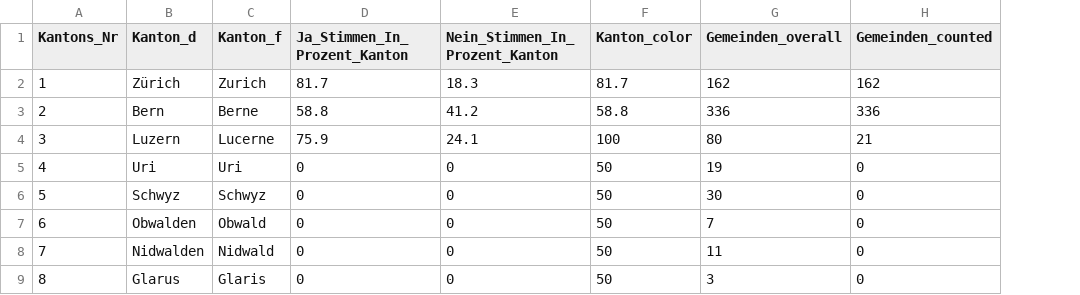
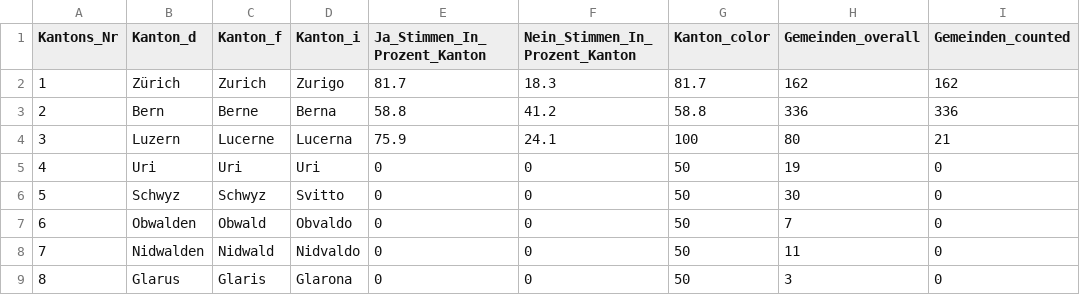
Before and after one commit to vey83/lena_maerz2021, a CSV file: Output/E-ID-Gesetz_dw_kantone.csv, drawn as a sheet; only a part is shown; the diff names each change by its address in the sheet, - before the commit and + after, or states it on an @@ line.

```diff
--- a/Output/E-ID-Gesetz_dw_kantone.csv
+++ b/Output/E-ID-Gesetz_dw_kantone.csv
+column D (Kanton_i), rows 2-9: Zurigo | Berna | Lucerna | Uri | Svitto | Obvaldo | Nidvaldo | Glarona
```
Also changed, not shown: Output/Indonesien_dw_kantone.csv, Output/Verhuellungsverbot_dw.csv, 2 other files.
